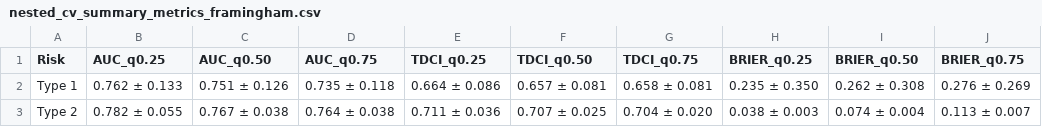
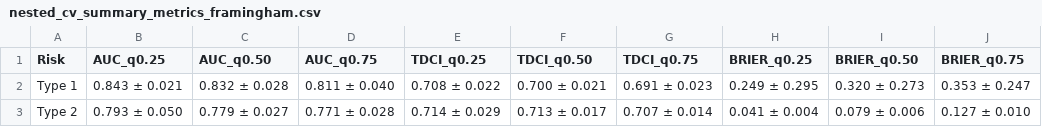
Before and after one commit to VectorInstitute/crisp-nam, a CSV file: results/logs/nested_cv_summary_metrics_framingham.csv, drawn as a sheet.

```diff
--- a/results/logs/nested_cv_summary_metrics_framingham.csv
+++ b/results/logs/nested_cv_summary_metrics_framingham.csv
@@ -1,3 +1,3 @@
 Risk,AUC_q0.25,AUC_q0.50,AUC_q0.75,TDCI_q0.25,TDCI_q0.50,TDCI_q0.75,BRIER_q0.25,BRIER_q0.50,BRIER_q0.75
-Type 1,0.762 ± 0.133,0.751 ± 0.126,0.735 ± 0.118,0.664 ± 0.086,0.657 ± 0.081,0.658 ± 0.081,0.235 ± 0.350,0.262 ± 0.308,0.276 ± 0.269
-Type 2,0.782 ± 0.055,0.767 ± 0.038,0.764 ± 0.038,0.711 ± 0.036,0.707 ± 0.025,0.704 ± 0.020,0.038 ± 0.003,0.074 ± 0.004,0.113 ± 0.007
+Type 1,0.843 ± 0.021,0.832 ± 0.028,0.811 ± 0.040,0.708 ± 0.022,0.700 ± 0.021,0.691 ± 0.023,0.249 ± 0.295,0.320 ± 0.273,0.353 ± 0.247
+Type 2,0.793 ± 0.050,0.779 ± 0.027,0.771 ± 0.028,0.714 ± 0.029,0.713 ± 0.017,0.707 ± 0.014,0.041 ± 0.004,0.079 ± 0.006,0.127 ± 0.010
```
Also changed, not shown: results/logs/nested_cv_detailed_metrics_framingham.csv, 22 other files.
